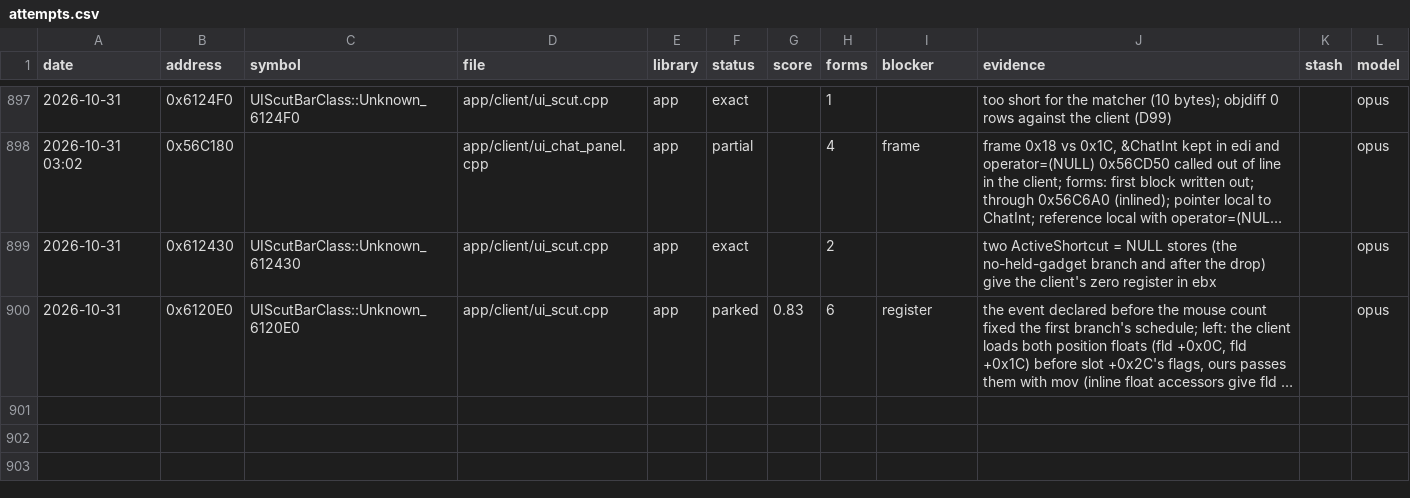
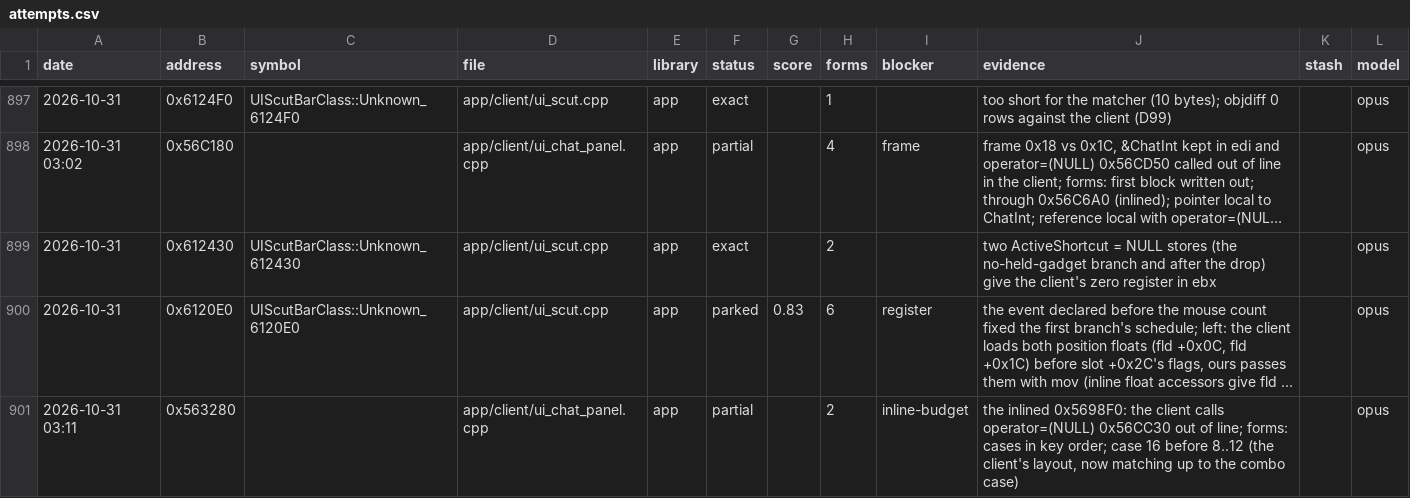
Before and after one commit to Open-EnB/EnB, a CSV file: docs/data/attempts.csv, drawn as a sheet; only a part is shown, gaps mark what is left out; long unchanged cells end in …; the diff names each change by its address in the sheet, - before the commit and + after, or states it on an @@ line.

```diff
--- a/docs/data/attempts.csv
+++ b/docs/data/attempts.csv
+row 901: 2026-10-31 03:11 | 0x563280 |  | app/client/ui_chat_panel.cpp | app | partial |  | 2 | inline-budget | the inlined 0x5698F0: the client calls operator=(NULL) 0x56CC30 out of line; forms: cases in key order; case 16 before 8..12 (the client's layout, now matching up to the combo case) |  | opus
```
Also changed, not shown: 5 other files.
